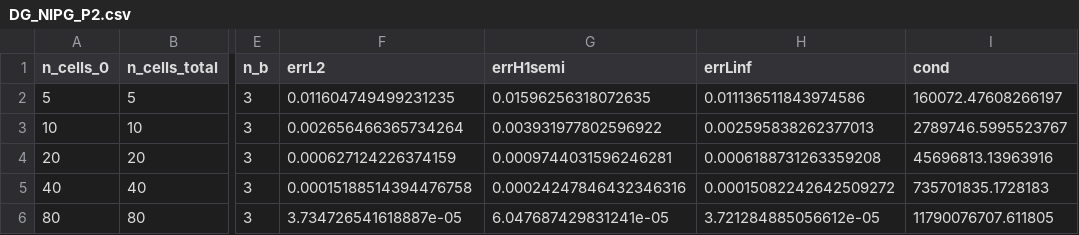
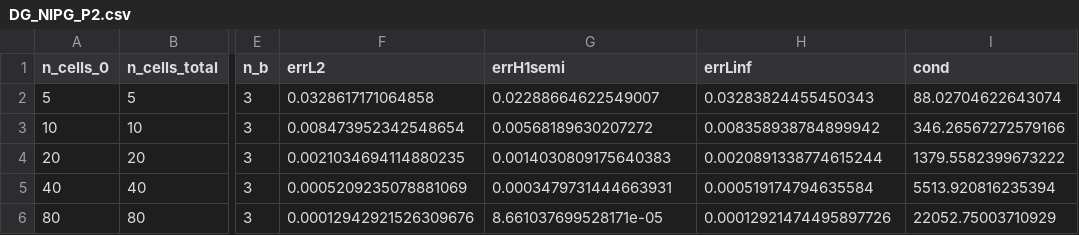
Before and after one commit to flecourtier/ScimbaJAXDG, a CSV file: numerical_results/images/DG/classical_approach/solve_1d_laplacian_k_fixed/DG_NIPG_P2.csv, drawn as a sheet; only a part is shown, gaps mark what is left out; the diff names each change by its address in the sheet, - before the commit and + after, or states it on an @@ line.

Commit message:
Update results classical approach (comporaison fenicsx OK)

```diff
--- a/numerical_results/images/DG/classical_approach/solve_1d_laplacian_k_fixed/DG_NIPG_P2.csv
+++ b/numerical_results/images/DG/classical_approach/solve_1d_laplacian_k_fixed/DG_NIPG_P2.csv
-F2 (errL2): 0.011604749499231235
+F2 (errL2): 0.0328617171064858
-G2 (errH1semi): 0.01596256318072635
+G2 (errH1semi): 0.02288664622549007
-H2 (errLinf): 0.011136511843974586
+H2 (errLinf): 0.03283824455450343
-I2 (cond): 160072.47608266197
+I2 (cond): 88.02704622643074
-F3 (errL2): 0.002656466365734264
+F3 (errL2): 0.008473952342548654
-G3 (errH1semi): 0.003931977802596922
+G3 (errH1semi): 0.00568189630207272
-H3 (errLinf): 0.002595838262377013
+H3 (errLinf): 0.008358938784899942
-I3 (cond): 2789746.5995523767
+I3 (cond): 346.26567272579166
-F4 (errL2): 0.000627124226374159
+F4 (errL2): 0.0021034694114880235
-G4 (errH1semi): 0.0009744031596246281
+G4 (errH1semi): 0.0014030809175640383
-H4 (errLinf): 0.0006188731263359208
+H4 (errLinf): 0.0020891338774615244
-I4 (cond): 45696813.13963916
+I4 (cond): 1379.5582399673222
-F5 (errL2): 0.00015188514394476758
+F5 (errL2): 0.0005209235078881069
-G5 (errH1semi): 0.00024247846432346316
+G5 (errH1semi): 0.0003479731444663931
-H5 (errLinf): 0.00015082242642509272
+H5 (errLinf): 0.000519174794635584
-I5 (cond): 735701835.1728183
+I5 (cond): 5513.920816235394
-F6 (errL2): 3.734726541618887e-05
+F6 (errL2): 0.00012942921526309676
-G6 (errH1semi): 6.047687429831241e-05
+G6 (errH1semi): 8.661037699528171e-05
-H6 (errLinf): 3.721284885056612e-05
+H6 (errLinf): 0.00012921474495897726
-I6 (cond): 11790076707.611805
+I6 (cond): 22052.75003710929
```
Also changed, not shown: numerical_results/images/DG/classical_approach/solve_1d_laplacian_k_fixed/DG_NIPG_P1.csv, numerical_results/images/DG/classical_approach/solve_1d_laplacian_k_fixed/DG_SIPG_P1.csv, 17 other files.
